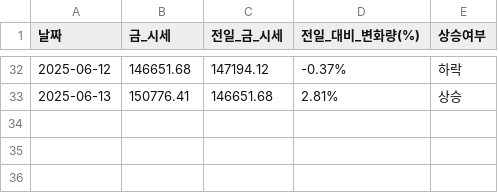
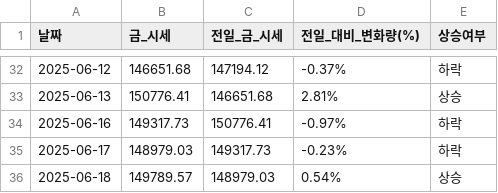
Before and after one commit to YMDarkness/Web_Crawling, a CSV file: gold_price_test/gold_price.csv, drawn as a sheet; only a part is shown, gaps mark what is left out.

Commit message:
금 시세 데이터

```diff
--- a/gold_price_test/gold_price.csv
+++ b/gold_price_test/gold_price.csv
@@ -33 +33,4 @@
 2025-06-13,150776.41,146651.68,2.81%,상승
+2025-06-16,149317.73,150776.41,-0.97%,하락
+2025-06-17,148979.03,149317.73,-0.23%,하락
+2025-06-18,149789.57,148979.03,0.54%,상승
```
